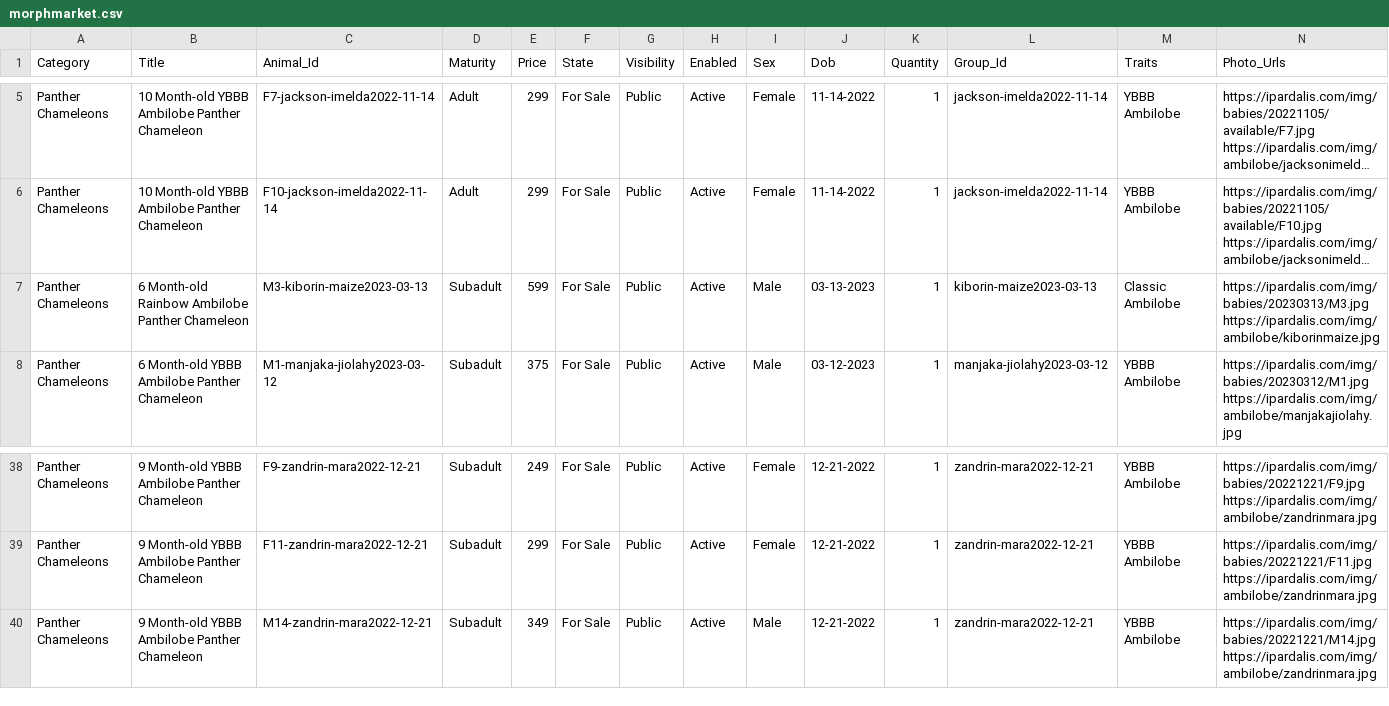
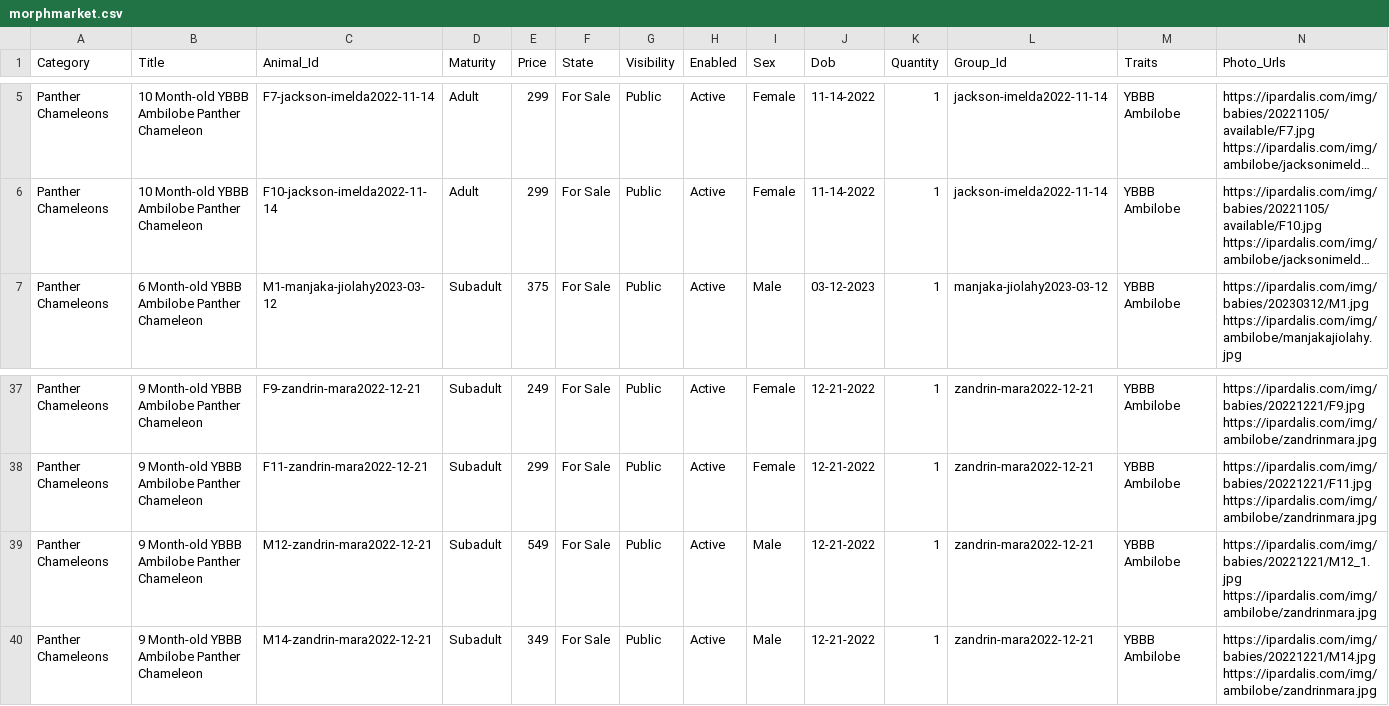
Before and after one commit to Dripdrop12/ipardalis, a CSV file: R/morphmarket.csv, drawn as a sheet; only a part is shown, gaps mark what is left out; long unchanged cells end in …; removed rows and columns are numbered as before the commit, all else as after; rows hold the shown columns only; the diff names each change by its address in the sheet, - before the commit and + after, or states it on an @@ line.

```diff
--- a/R/morphmarket.csv
+++ b/R/morphmarket.csv
-row 7: Panther Chameleons | 6 Month-old Rainbow Ambilobe Panther Chameleon | M3-kiborin-maize2023-03-13 | Subadult | 599 | For Sale | Public | Active | Male | 03-13-2023 | 1 | kiborin-maize2023-03-13 | Classic Ambilobe | https://ipardalis.com/img/babies/20230313/M3.jpg https://ipardalis.com/img/ambilobe/kiborinmaize.jpg
+row 39: Panther Chameleons | 9 Month-old YBBB Ambilobe Panther Chameleon | M12-zandrin-mara2022-12-21 | Subadult | 549 | For Sale | Public | Active | Male | 12-21-2022 | 1 | zandrin-mara2022-12-21 | YBBB Ambilobe | https://ipardalis.com/img/babies/20221221/M12_1.jpg https://ipardalis.com/img/ambilobe/zandrinmara.jpg
```
Also changed, not shown: 15 other files.
